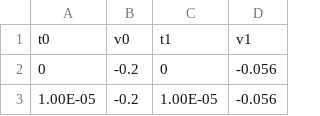
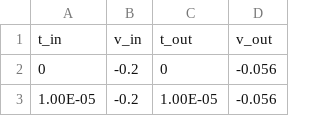
Before and after one commit to starlightjason2/electronics-labs, a CSV file: lab-3/data/high_pass_triangle_200Hz.csv, drawn as a sheet; only a part is shown; removed rows and columns are numbered as before the commit, all else as after; the diff names each change by its address in the sheet, - before the commit and + after, or states it on an @@ line.

Commit message:
data collection

```diff
--- a/lab-3/data/high_pass_triangle_200Hz.csv
+++ b/lab-3/data/high_pass_triangle_200Hz.csv
-row 1: t0 | v0 | t1 | v1
+row 1: t_in | v_in | t_out | v_out
```
Also changed, not shown: 8 other files.
